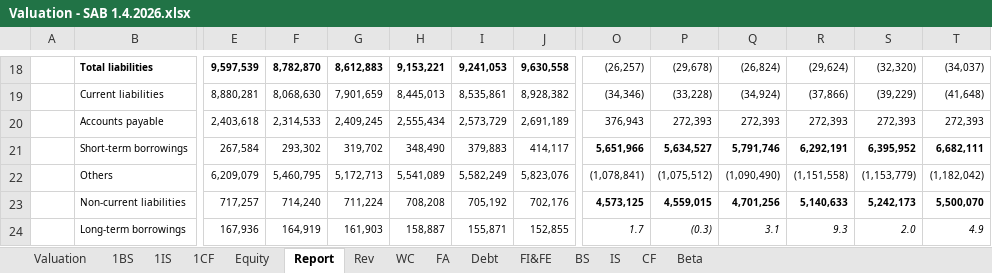
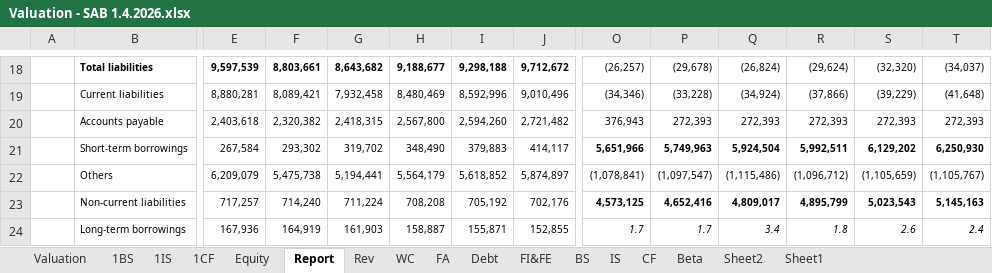
Before and after one commit to minhhuyen02/equity-research-portfolio, an Excel workbook: Valuation - SAB 1.4.2026.xlsx, sheet Report, drawn as a sheet; only a part is shown, gaps mark what is left out; values as stored, in another font and other column widths than the file's, no borders; charts and pictures not drawn; removed rows and columns are numbered as before the commit, all else as after; rows hold the shown columns only; the diff covers the shown part only; the diff names each change by its address in the sheet, - before the commit and + after, or states it on an @@ line.

```diff
--- a/Valuation - SAB 1.4.2026.xlsx (sheet Report)
+++ b/Valuation - SAB 1.4.2026.xlsx (sheet Report)
+sheet tab: Sheet2
+sheet tab: Sheet1
-F18: 8,782,870
+F18: 8,803,661
-G18: 8,612,883
+G18: 8,643,682
-H18: 9,153,221
+H18: 9,188,677
-I18: 9,241,053
+I18: 9,298,188
-J18: 9,630,558
+J18: 9,712,672
-F19: 8,068,630
+F19: 8,089,421
-G19: 7,901,659
+G19: 7,932,458
-H19: 8,445,013
+H19: 8,480,469
-I19: 8,535,861
+I19: 8,592,996
-J19: 8,928,382
+J19: 9,010,496
-F20: 2,314,533
+F20: 2,320,382
-G20: 2,409,245
+G20: 2,418,315
-H20: 2,555,434
+H20: 2,567,800
-I20: 2,573,729
+I20: 2,594,260
-J20: 2,691,189
+J20: 2,721,482
-P21: 5,634,527
+P21: 5,749,963
-Q21: 5,791,746
+Q21: 5,924,504
-R21: 6,292,191
+R21: 5,992,511
-S21: 6,395,952
+S21: 6,129,202
-T21: 6,682,111
+T21: 6,250,930
-row 22:  | Others | 6,209,079 | 5,460,795 | 5,172,713 | 5,541,089 | 5,582,249 | 5,823,076 | (1,078,841) | (1,075,512) | (1,090,490) | (1,151,558) | (1,153,779) | (1,182,042)
+row 22:  | Others | 6,209,079 | 5,475,738 | 5,194,441 | 5,564,179 | 5,618,852 | 5,874,897 | (1,078,841) | (1,097,547) | (1,115,486) | (1,096,712) | (1,105,659) | (1,105,767)
-P23: 4,559,015
+P23: 4,652,416
-Q23: 4,701,256
+Q23: 4,809,017
-R23: 5,140,633
+R23: 4,895,799
-S23: 5,242,173
+S23: 5,023,543
-T23: 5,500,070
+T23: 5,145,163
-P24: (0.3)
+P24: 1.7
-Q24: 3.1
+Q24: 3.4
-R24: 9.3
+R24: 1.8
-S24: 2.0
+S24: 2.6
-T24: 4.9
+T24: 2.4
```
Also changed, not shown: 29 added rows, 29 removed rows and 173 edited cells elsewhere in this sheet, sheet Beta, sheet Rev, sheet 1BS, sheet Valuation, sheet 1CF, sheet 1IS, 4 more sheets, formulas that keep their value, charts or pictures.
